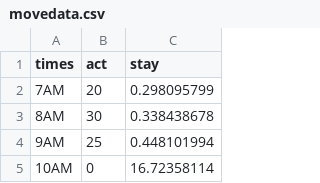
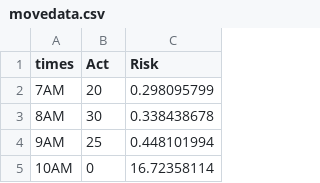
Before and after one commit to daedalus22/HealthByte, a CSV file: HealthPath/movedata.csv, drawn as a sheet; only a part is shown.

```diff
--- a/HealthPath/movedata.csv
+++ b/HealthPath/movedata.csv
@@ -1,2 +1,2 @@
-times,act,stay
+times,Act,Risk
 7AM,20,0.298095799
```
Also changed, not shown: 4 other files.
